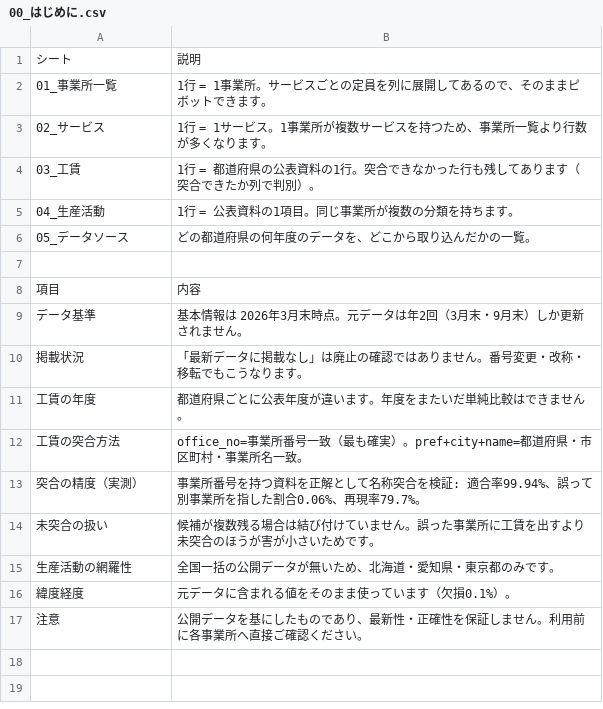
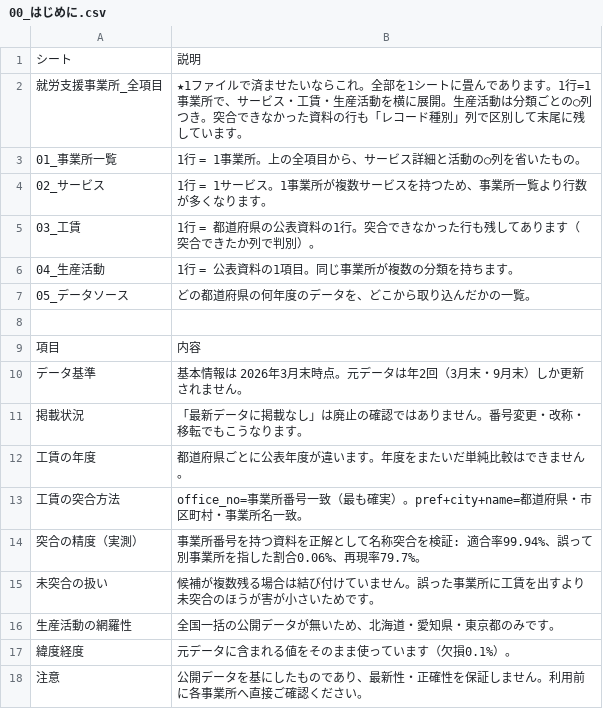
Before and after one commit to reichamaru1/stellize-site, a CSV file: shuro-db/data/export/00_はじめに.csv, drawn as a sheet.

```diff
--- a/shuro-db/data/export/00_はじめに.csv
+++ b/shuro-db/data/export/00_はじめに.csv
@@ -1,3 +1,4 @@
 シート,説明
-01_事業所一覧,1行 = 1事業所。サービスごとの定員を列に展開してあるので、そのままピボットできます。
+就労支援事業所_全項目,★1ファイルで済ませたいならこれ。全部を1シートに畳んであります。1行=1事業所で、サービス・工賃・生産活動を横に展開。生産活動は分類ごとの○列つき。突合できなかった資料の行も「レコード種別」列で区別して末尾に残しています。
+01_事業所一覧,1行 = 1事業所。上の全項目から、サービス詳細と活動の○列を省いたもの。
 02_サービス,1行 = 1サービス。1事業所が複数サービスを持つため、事業所一覧より行数が多くなります。
```
Also changed, not shown: 1 other file.
